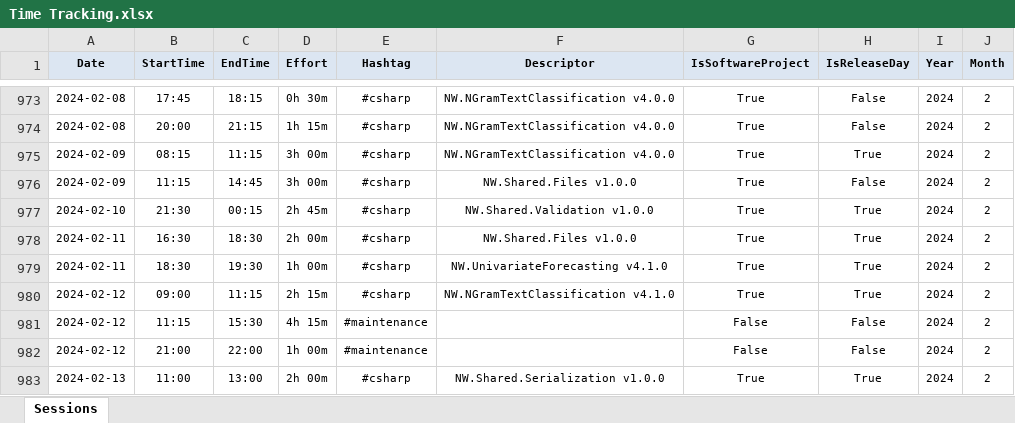
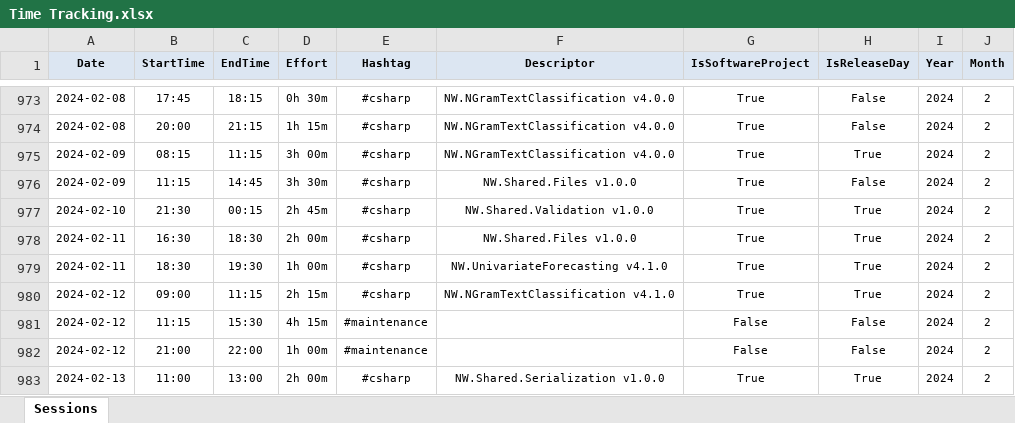
Before and after one commit to numbworks/nwtimetracking, an Excel workbook: data/Time Tracking.xlsx, sheet Sessions, drawn as a sheet; only a part is shown, gaps mark what is left out; values as stored, in another font and other column widths than the file's, no borders; the diff names each change by its address in the sheet, - before the commit and + after, or states it on an @@ line.

```diff
--- a/data/Time Tracking.xlsx (sheet Sessions)
+++ b/data/Time Tracking.xlsx (sheet Sessions)
-D976 (Effort): 3h 00m
+D976 (Effort): 3h 30m
```
Also changed, not shown: 1 other file.
